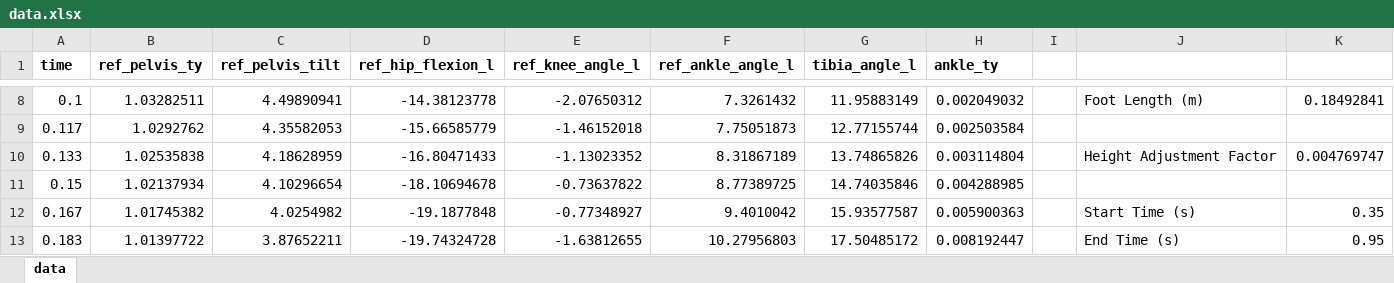
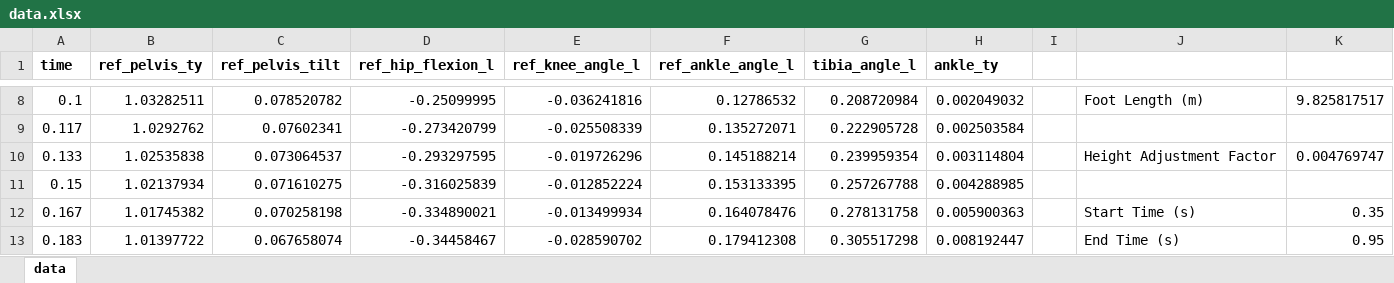
Before and after one commit to f73chen/University-Projects, an Excel workbook: BME 355/Project/data/data.xlsx, sheet data, drawn as a sheet; only a part is shown, gaps mark what is left out; values as stored, in another font and other column widths than the file's, no borders; charts and pictures not drawn; the diff covers the shown part only; the diff names each change by its address in the sheet, - before the commit and + after, or states it on an @@ line.

Commit message:
converted angles to radians

```diff
--- a/BME 355/Project/data/data.xlsx (sheet data)
+++ b/BME 355/Project/data/data.xlsx (sheet data)
-C8 (ref_pelvis_tilt): 4.49890941
+C8 (ref_pelvis_tilt): 0.078520782
-D8 (ref_hip_flexion_l): -14.38123778
+D8 (ref_hip_flexion_l): -0.25099995
-E8 (ref_knee_angle_l): -2.07650312
+E8 (ref_knee_angle_l): -0.036241816
-F8 (ref_ankle_angle_l): 7.3261432
+F8 (ref_ankle_angle_l): 0.12786532
-G8 (tibia_angle_l): 11.95883149
+G8 (tibia_angle_l): 0.208720984
-K8: 0.18492841
+K8: 9.825817517
-C9 (ref_pelvis_tilt): 4.35582053
+C9 (ref_pelvis_tilt): 0.07602341
-D9 (ref_hip_flexion_l): -15.66585779
+D9 (ref_hip_flexion_l): -0.273420799
-E9 (ref_knee_angle_l): -1.46152018
+E9 (ref_knee_angle_l): -0.025508339
-F9 (ref_ankle_angle_l): 7.75051873
+F9 (ref_ankle_angle_l): 0.135272071
-G9 (tibia_angle_l): 12.77155744
+G9 (tibia_angle_l): 0.222905728
-C10 (ref_pelvis_tilt): 4.18628959
+C10 (ref_pelvis_tilt): 0.073064537
-D10 (ref_hip_flexion_l): -16.80471433
+D10 (ref_hip_flexion_l): -0.293297595
-E10 (ref_knee_angle_l): -1.13023352
+E10 (ref_knee_angle_l): -0.019726296
-F10 (ref_ankle_angle_l): 8.31867189
+F10 (ref_ankle_angle_l): 0.145188214
-G10 (tibia_angle_l): 13.74865826
+G10 (tibia_angle_l): 0.239959354
-C11 (ref_pelvis_tilt): 4.10296654
+C11 (ref_pelvis_tilt): 0.071610275
-D11 (ref_hip_flexion_l): -18.10694678
+D11 (ref_hip_flexion_l): -0.316025839
-E11 (ref_knee_angle_l): -0.73637822
+E11 (ref_knee_angle_l): -0.012852224
-F11 (ref_ankle_angle_l): 8.77389725
+F11 (ref_ankle_angle_l): 0.153133395
-G11 (tibia_angle_l): 14.74035846
+G11 (tibia_angle_l): 0.257267788
-C12 (ref_pelvis_tilt): 4.0254982
+C12 (ref_pelvis_tilt): 0.070258198
-D12 (ref_hip_flexion_l): -19.1877848
+D12 (ref_hip_flexion_l): -0.334890021
-E12 (ref_knee_angle_l): -0.77348927
+E12 (ref_knee_angle_l): -0.013499934
-F12 (ref_ankle_angle_l): 9.4010042
+F12 (ref_ankle_angle_l): 0.164078476
-G12 (tibia_angle_l): 15.93577587
+G12 (tibia_angle_l): 0.278131758
-C13 (ref_pelvis_tilt): 3.87652211
+C13 (ref_pelvis_tilt): 0.067658074
-D13 (ref_hip_flexion_l): -19.74324728
+D13 (ref_hip_flexion_l): -0.34458467
-E13 (ref_knee_angle_l): -1.63812655
+E13 (ref_knee_angle_l): -0.028590702
-F13 (ref_ankle_angle_l): 10.27956803
+F13 (ref_ankle_angle_l): 0.179412308
-G13 (tibia_angle_l): 17.50485172
+G13 (tibia_angle_l): 0.305517298
```
Also changed, not shown: 335 edited cells elsewhere in this sheet, formulas that keep their value, charts or pictures, 1 other file.
